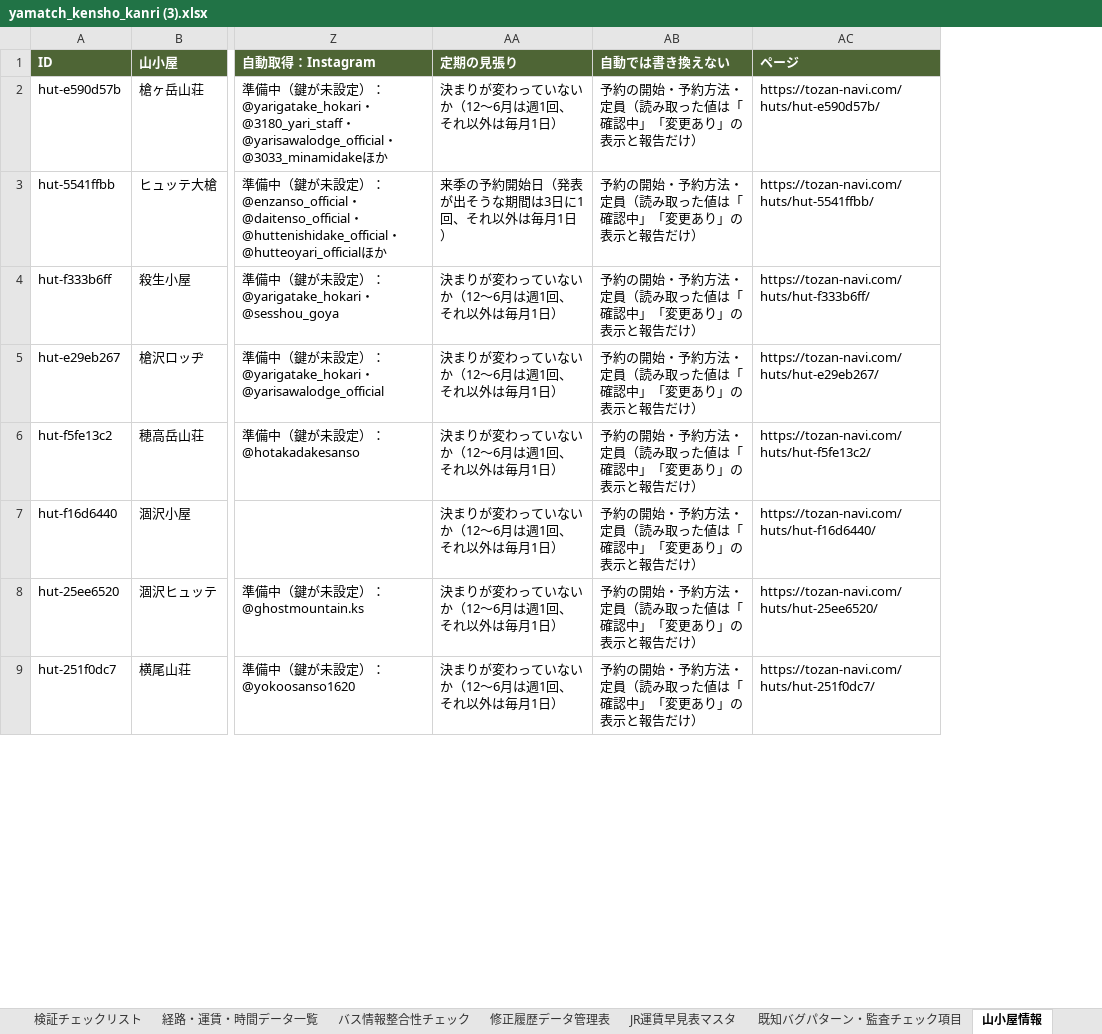
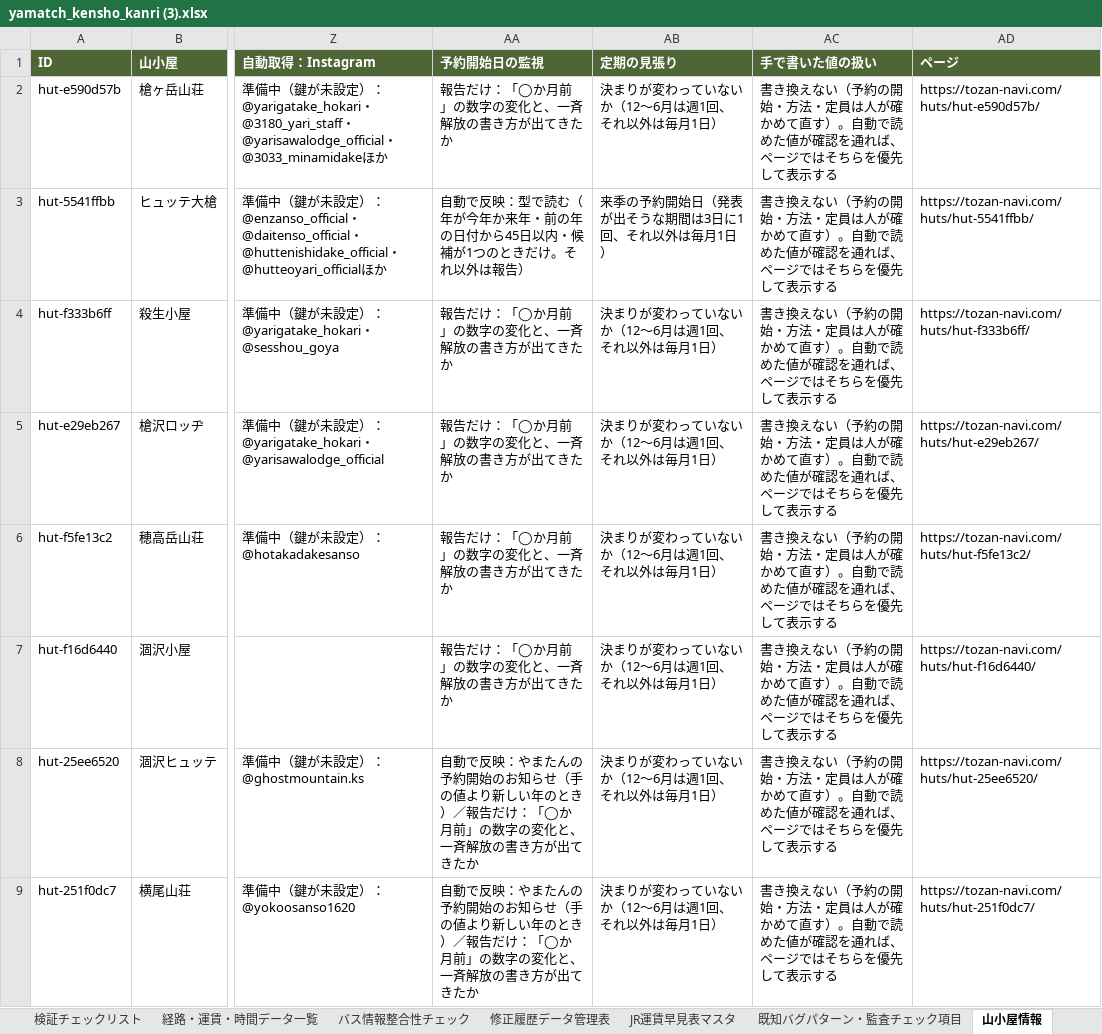
Before and after one commit to daiki96tabletennis-glitch/tozan-navi, an Excel workbook: yamatch_kensho_kanri (3).xlsx, sheet 山小屋情報, drawn as a sheet; only a part is shown, gaps mark what is left out; values as stored, in another font and other column widths than the file's, no borders; removed rows and columns are numbered as before the commit, all else as after; the diff names each change by its address in the sheet, - before the commit and + after, or states it on an @@ line.

```diff
--- a/yamatch_kensho_kanri (3).xlsx (sheet 山小屋情報)
+++ b/yamatch_kensho_kanri (3).xlsx (sheet 山小屋情報)
+column AA (予約開始日の監視), rows 2-9: 報告だけ：「◯か月前」の数字の変化と、一斉解放の書き方が出てきたか | 自動で反映：型で読む（年が今年か来年・前の年の日付から45日以内・候補が1つのときだけ。それ以外は報告） | 報告だけ：「◯か月前」の数字の変化と、一斉解放の書き方が出てきたか | 報告だけ：「◯か月前」の数字の変化と、一斉解放の書き方が出てきたか | 報告だけ：「◯か月前」の数字の変化と、一斉解放の書き方が出てきたか | 報告だけ：「◯か月前」の数字の変化と、一斉解放の書き方が出てきたか | 自動で反映：やまたんの予約開始のお知らせ（手の値より新しい年のとき）／報告だけ：「◯か月前」の数字の変化と、一斉解放の書き方が出てきたか | 自動で反映：やまたんの予約開始のお知らせ（手の値より新しい年のとき）／報告だけ：「◯か月前」の数字の変化と、一斉解放の書き方が出てきたか
-column AB (自動では書き換えない), rows 2-9: all 予約の開始・予約方法・定員（読み取った値は「確認中」「変更あり」の表示と報告だけ）
+column AC (手で書いた値の扱い), rows 2-9: all 書き換えない（予約の開始・方法・定員は人が確かめて直す）。自動で読めた値が確認を通れば、ページではそちらを優先して表示する
```
Also changed, not shown: sheet 修正履歴データ管理表, sheet 山小屋情報の見方, 1 other file.
